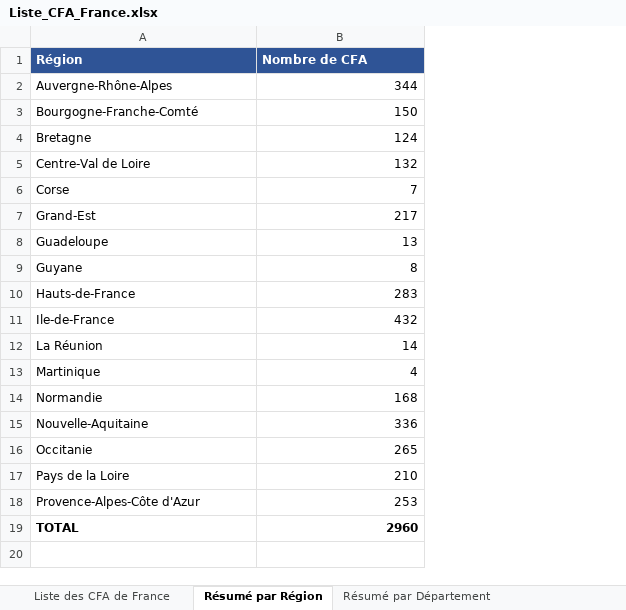
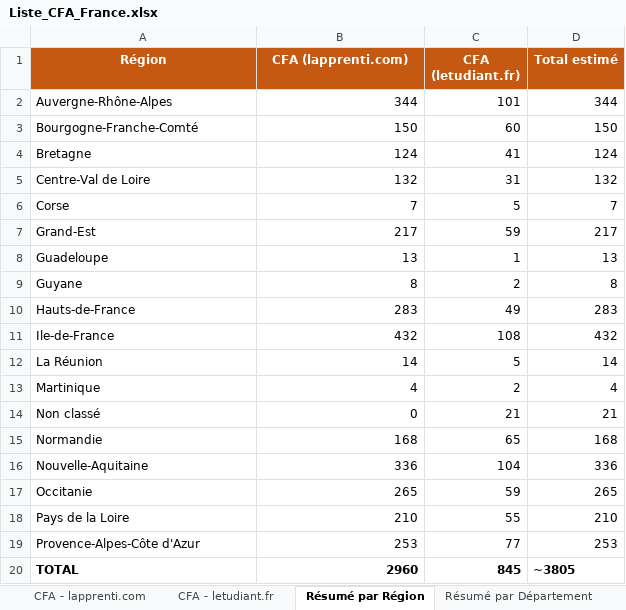
Before and after one commit to omegathesecond/level1-portfolio, an Excel workbook: Liste_CFA_France.xlsx, sheet Résumé par Région, drawn as a sheet; values as stored, in another font and other column widths than the file's, no borders; the diff names each change by its address in the sheet, - before the commit and + after, or states it on an @@ line.

```diff
--- a/Liste_CFA_France.xlsx (sheet Résumé par Région)
+++ b/Liste_CFA_France.xlsx (sheet Résumé par Région)
-sheet tab: Liste des CFA de France
+sheet tab: CFA - lapprenti.com
+sheet tab: CFA - letudiant.fr
+column C (CFA (letudiant.fr)), rows 2-13: 101 | 60 | 41 | 31 | 5 | 59 | 1 | 2 | 49 | 108 | 5 | 2; rows 15-20: 65 | 104 | 59 | 55 | 77 | 845
+column D (Total estimé), rows 2-13: 344 | 150 | 124 | 132 | 7 | 217 | 13 | 8 | 283 | 432 | 14 | 4; rows 15-20: 168 | 336 | 265 | 210 | 253 | ~3805
@@ A1:B1 fill: #2F5496 → #C65911, alignment: left → center @@
-B1: Nombre de CFA
+B1: CFA (lapprenti.com)
+row 14: Non classé | 0 | 21 | 21
```
Also changed, not shown: sheet Résumé par Département, 2 other files.
